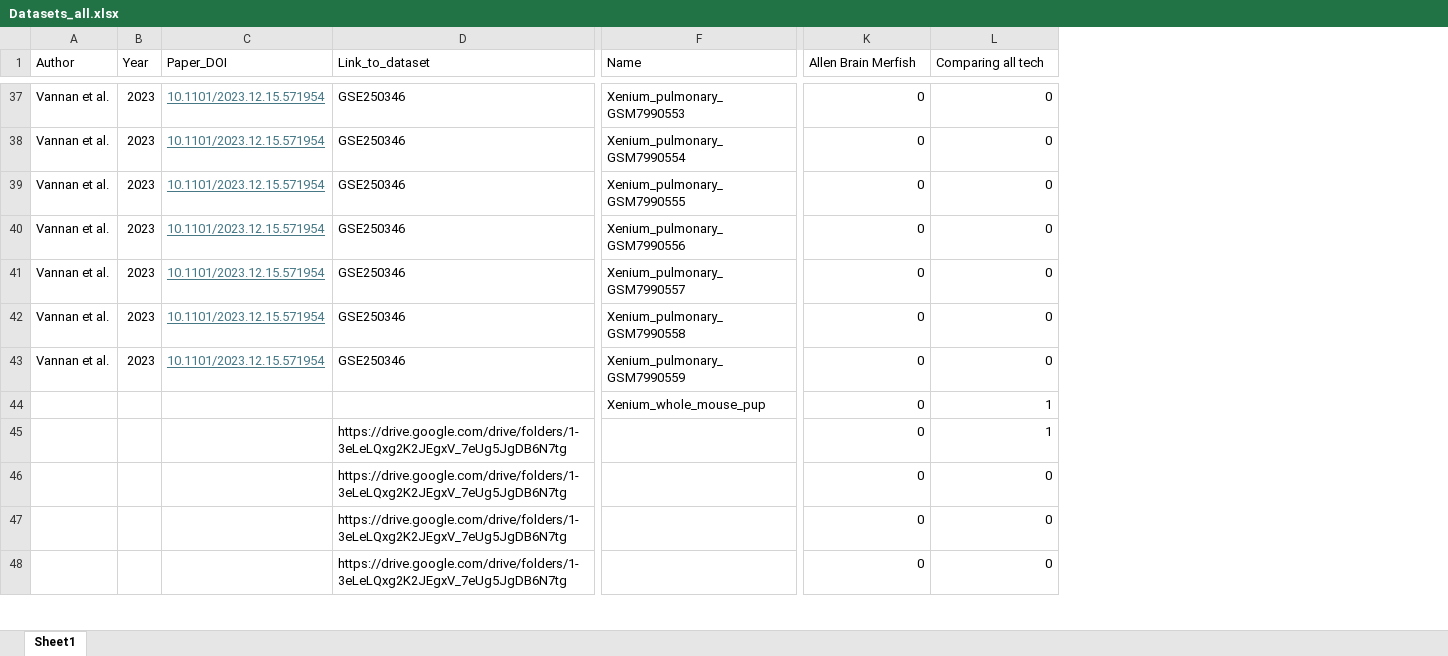
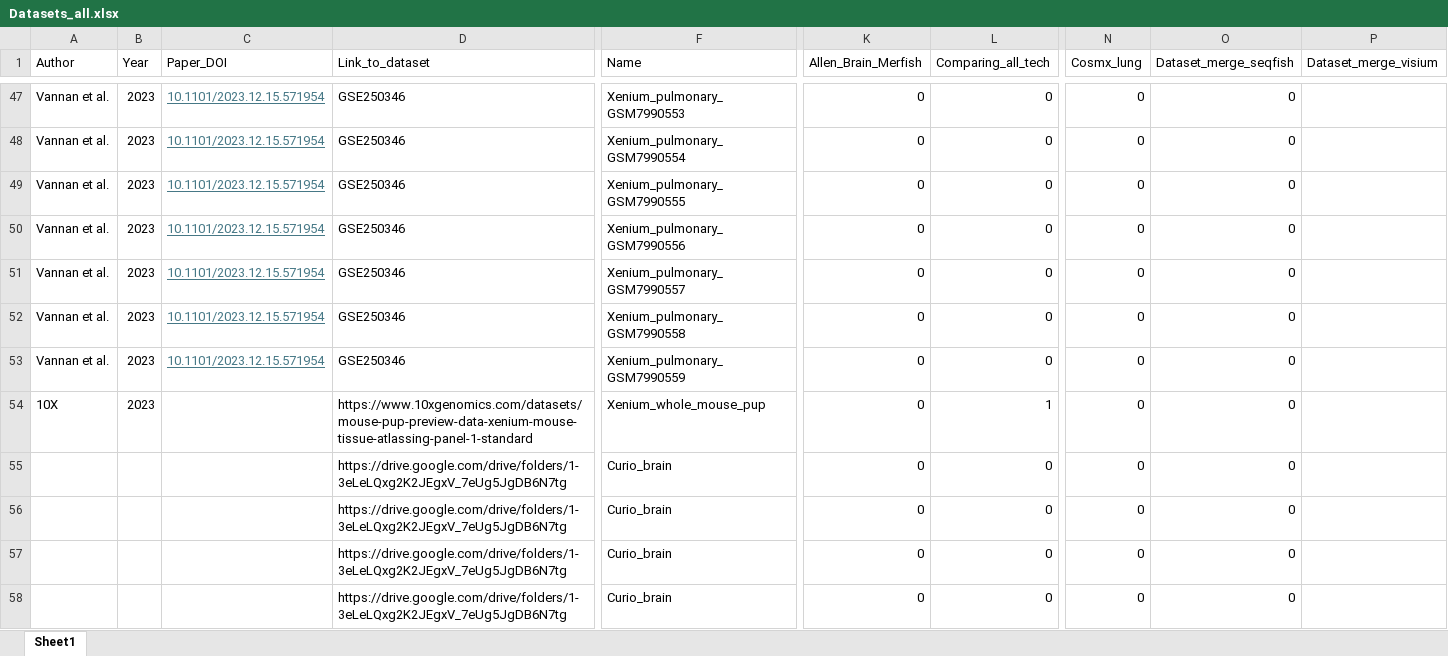
Before and after one commit to BKover99/Pseudovisium, an Excel workbook: Datasets_all.xlsx, sheet Sheet1, drawn as a sheet; only a part is shown, gaps mark what is left out; values as stored, in another font and other column widths than the file's, no borders; addresses are those after the commit; the diff covers the shown part only; the diff names each change by its address in the sheet, - before the commit and + after, or states it on an @@ line.

Commit message:
updating datasets_all.csv

```diff
--- a/Datasets_all.xlsx (sheet Sheet1)
+++ b/Datasets_all.xlsx (sheet Sheet1)
+column N (Cosmx_lung), rows 47-58: all 0
+column O (Dataset_merge_seqfish), rows 47-58: all 0
+column P (Dataset_merge_visium), empty
-K1: Allen Brain Merfish
+K1: Allen_Brain_Merfish
-L1: Comparing all tech
+L1: Comparing_all_tech
-A54 (Author): (empty)
+A54 (Author): 10X
-B54 (Year): (empty)
+B54 (Year): 2023
-D54 (Link_to_dataset): (empty)
+D54 (Link_to_dataset): https://www.10xgenomics.com/datasets/mouse-pup-preview-data-xenium-mouse-tissue-atlassing-panel-1-standard
-F55:F58 (Name): (empty)
+F55:F58 (Name): Curio_brain
-L55 (Comparing_all_tech): 1
+L55 (Comparing_all_tech): 0
```
Also changed, not shown: 21 added rows, 3 removed rows, 79 edited cells and cell formats elsewhere in this sheet.
